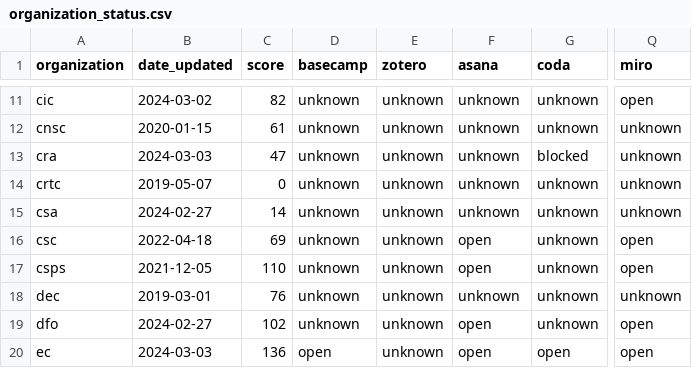
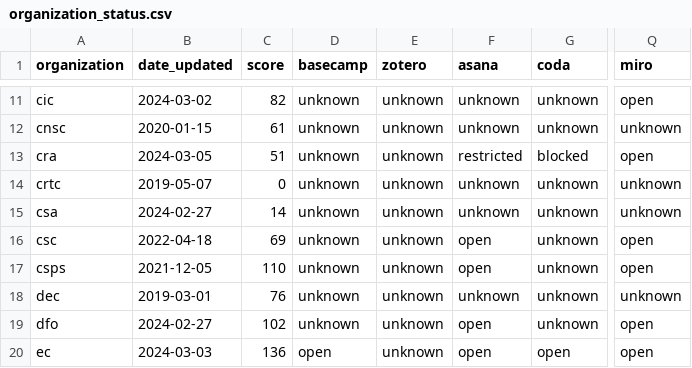
Before and after one commit to isthisblocked/isthisblockedinmydepartment.ca, a CSV file: src/data/organization_status.csv, drawn as a sheet; only a part is shown, gaps mark what is left out; the diff names each change by its address in the sheet, - before the commit and + after, or states it on an @@ line.

Commit message:
Updated data for 2024-03-05

```diff
--- a/src/data/organization_status.csv
+++ b/src/data/organization_status.csv
-B13 (date_updated): 2024-03-03
+B13 (date_updated): 2024-03-05
-C13 (score): 47
+C13 (score): 51
-F13 (asana): unknown
+F13 (asana): restricted
-Q13 (miro): unknown
+Q13 (miro): open
```
